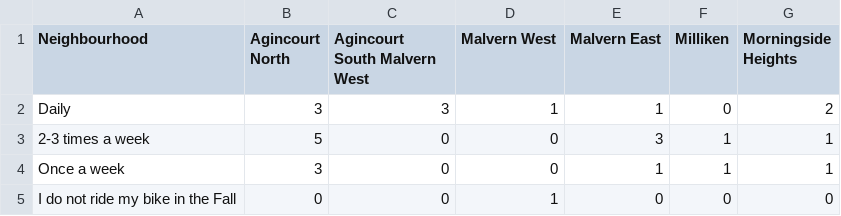
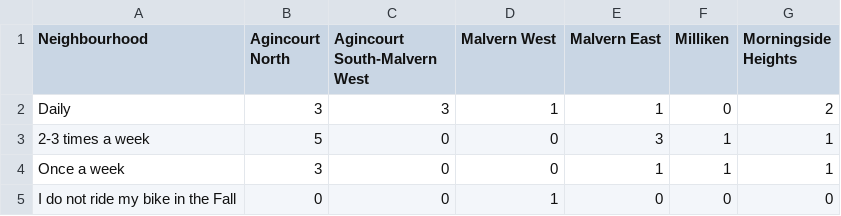
Before and after one commit to twotoque/BikeShare-ScarboroughNorth, a CSV file: data/BikingDemand-Fall.csv, drawn as a sheet.

```diff
--- a/data/BikingDemand-Fall.csv
+++ b/data/BikingDemand-Fall.csv
@@ -1,2 +1,2 @@
-Neighbourhood,Agincourt North,Agincourt South Malvern West,Malvern West,Malvern East,Milliken,Morningside Heights
+Neighbourhood,Agincourt North,Agincourt South-Malvern West,Malvern West,Malvern East,Milliken,Morningside Heights
 Daily,3,3,1,1,0,2
```
Also changed, not shown: data/BikingDemand-Spring.csv, data/BikingDemand-Summer.csv, 9 other files.
